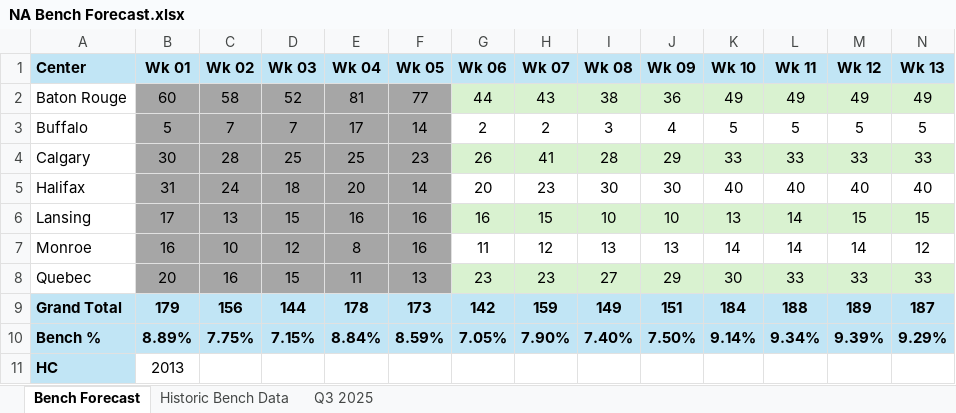
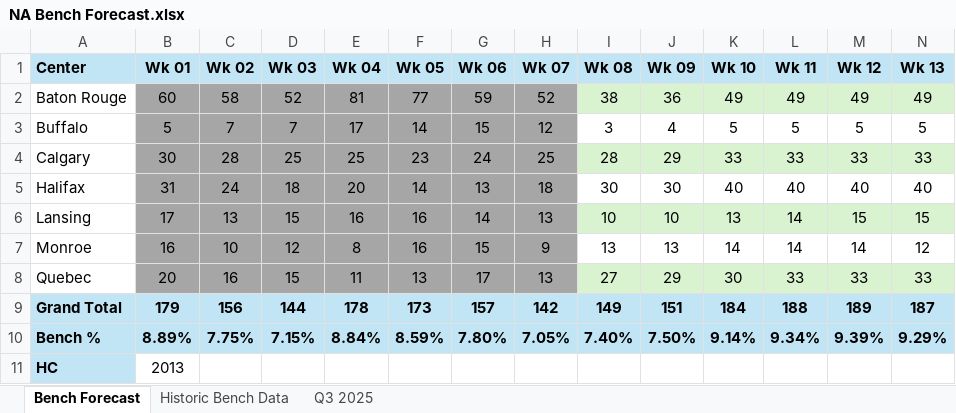
Before and after one commit to jaironaranjo-sudo/bench-forecast-dashboard, an Excel workbook: NA Bench Forecast.xlsx, sheet Bench Forecast, drawn as a sheet; values as stored, in another font and other column widths than the file's, no borders; charts and pictures not drawn; the diff names each change by its address in the sheet, - before the commit and + after, or states it on an @@ line.

Commit message:
data: update NA Bench Forecast + overrides + audit log — 2026-11-17 12:55

```diff
--- a/NA Bench Forecast.xlsx (sheet Bench Forecast)
+++ b/NA Bench Forecast.xlsx (sheet Bench Forecast)
-G2 (Wk 06): 44
+G2 (Wk 06): 59
-G2:H2 fill: #D9F2D0
+G2:H2 fill: #A6A6A6
-H2 (Wk 07): 43
+H2 (Wk 07): 52
-G3 (Wk 06): 2
+G3 (Wk 06): 15
-G3:H3 fill: none
+G3:H3 fill: #A6A6A6
-H3 (Wk 07): 2
+H3 (Wk 07): 12
-G4 (Wk 06): 26
+G4 (Wk 06): 24
-G4:H4 fill: #D9F2D0
+G4:H4 fill: #A6A6A6
-H4 (Wk 07): 41
+H4 (Wk 07): 25
-G5 (Wk 06): 20
+G5 (Wk 06): 13
-G5:H5 fill: none
+G5:H5 fill: #A6A6A6
-H5 (Wk 07): 23
+H5 (Wk 07): 18
-G6 (Wk 06): 16
+G6 (Wk 06): 14
-G6:H6 fill: #D9F2D0
+G6:H6 fill: #A6A6A6
-H6 (Wk 07): 15
+H6 (Wk 07): 13
-G7 (Wk 06): 11
+G7 (Wk 06): 15
-G7:H7 fill: none
+G7:H7 fill: #A6A6A6
-H7 (Wk 07): 12
+H7 (Wk 07): 9
-G8 (Wk 06): 23
+G8 (Wk 06): 17
-G8:H8 fill: #D9F2D0
+G8:H8 fill: #A6A6A6
-H8 (Wk 07): 23
+H8 (Wk 07): 13
-G9 (Wk 06): 142
+G9 (Wk 06): 157
-H9 (Wk 07): 159
+H9 (Wk 07): 142
-G10 (Wk 06): 7.05%
+G10 (Wk 06): 7.80%
-H10 (Wk 07): 7.90%
+H10 (Wk 07): 7.05%
```
Also changed, not shown: sheet Historic Bench Data, sheet Q3 2025, charts or pictures.
